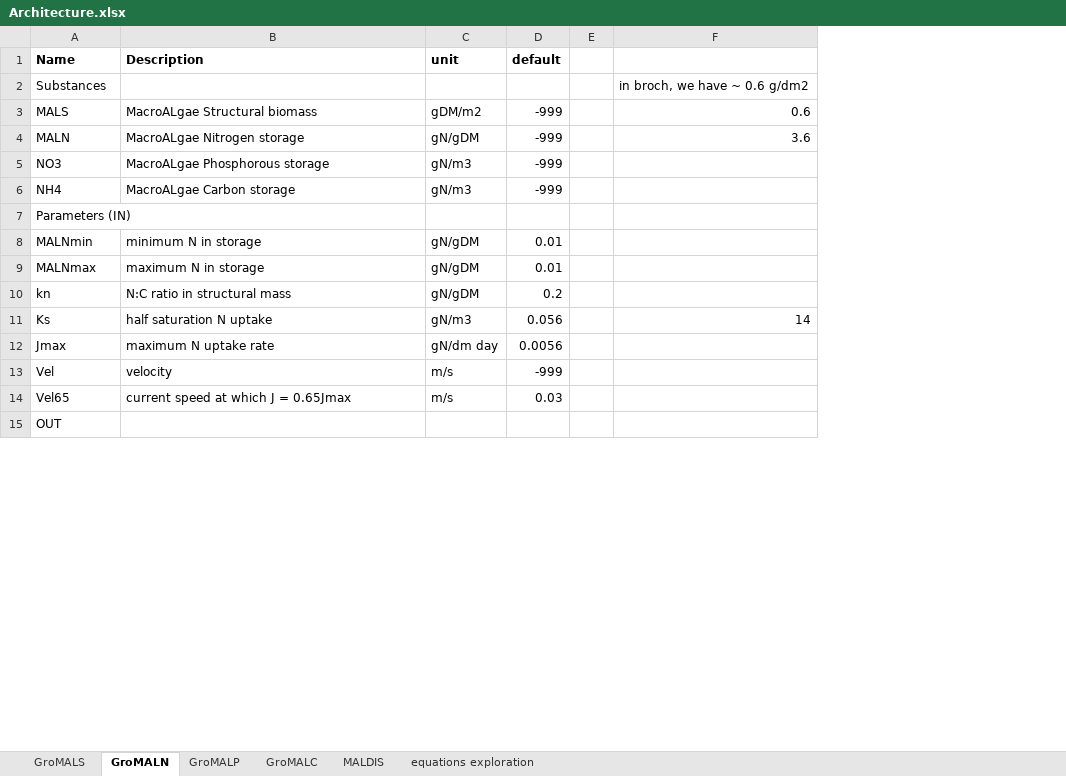
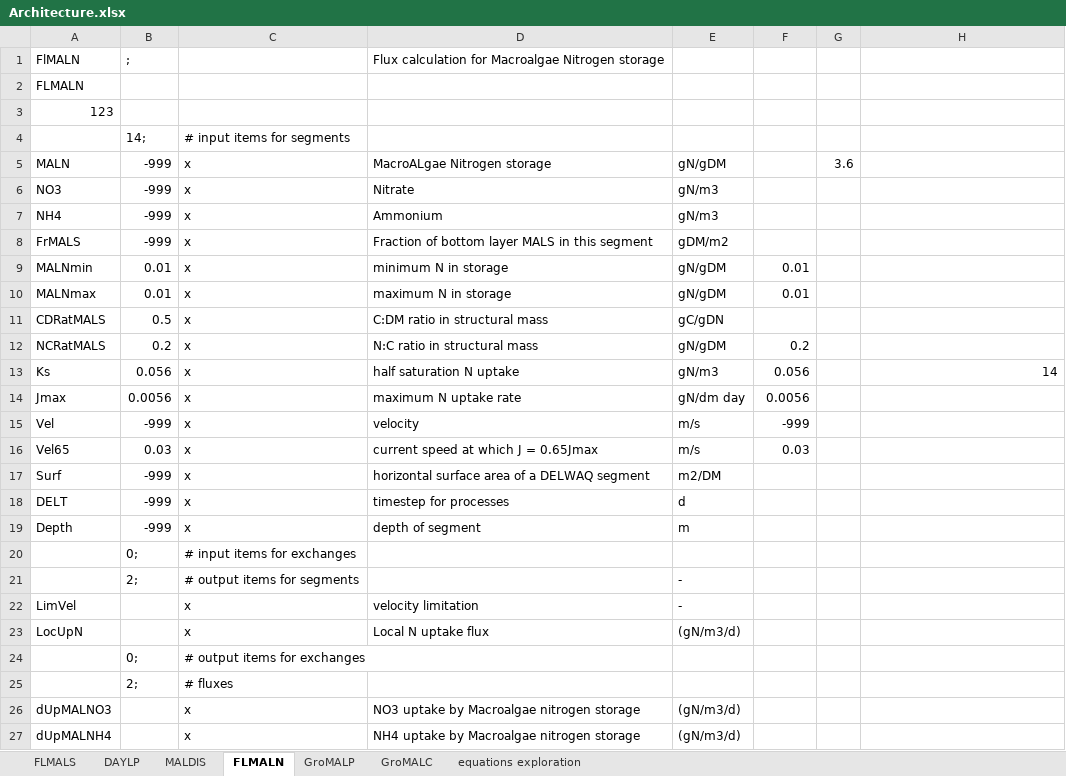
Before and after one commit to RSchueder/MALG, an Excel workbook: Architecture.xlsx, sheet FLMALN, drawn as a sheet; only a part is shown; values as stored, in another font and other column widths than the file's, no borders; removed rows and columns are numbered as before the commit, all else as after; the diff covers the shown part only; the diff names each change by its address in the sheet, - before the commit and + after, or states it on an @@ line.

Commit message:
Update FLMALS, make FMALN
worked on FLMALS, FLMAN, MALDIS, tables

```diff
--- a/Architecture.xlsx (sheet FLMALN)
+++ b/Architecture.xlsx (sheet FLMALN)
-sheet tab: GroMALS
+sheet tab: FLMALS
-sheet tab: GroMALN
+sheet tab: FLMALN
+sheet tab: DAYLP
@@ sheet tab order changed: FLMALS | DAYLP | MALDIS | FLMALN | GroMALP | GroMALC | equations exploration @@
+column B, rows 4-7: 14; | -999 | -999 | -999; rows 9-10: 0.01 | 0.01; rows 12-16: 0.2 | 0.056 | 0.0056 | -999 | 0.03; row 20: 0;
+column C, rows 4-7: # input items for segments | x | x | x; rows 9-10: x | x; rows 12-16: all x; row 20: # input items for exchanges
-column E, empty
+column G, row 5: 3.6
-row 1: Name | Description | unit | default
-row 2: Substances |  |  |  |  | in broch, we have ~ 0.6 g/dm2
+row 1: FlMALN | ; |  | Flux calculation for Macroalgae Nitrogen storage
+row 2: FLMALN
+row 3: 123
-A4: MALS
+A4: (empty)
-D4: MacroALgae Structural biomass
+D4: (empty)
-E4: gDM/m2
+E4: (empty)
-F4:F7: -999
+F4:F7: (empty)
-H4: 0.6
+H4: (empty)
-H5: 3.6
+H5: (empty)
-D6: MacroALgae Phosphorous storage
+D6: Nitrate
-D7: MacroALgae Carbon storage
+D7: Ammonium
-row 7: Parameters (IN)
+row 8: FrMALS | -999 | x | Fraction of bottom layer MALS in this segment | gDM/m2
+row 11: CDRatMALS | 0.5 | x | C:DM ratio in structural mass | gC/gDN
-A12: kn
+A12: NCRatMALS
+row 17: Surf | -999 | x | horizontal surface area of a DELWAQ segment | m2/DM
+row 18: DELT | -999 | x | timestep for processes | d
+row 19: Depth | -999 | x | depth of segment | m
-A20: OUT
+A20: (empty)
+row 21:  | 2; | # output items for segments |  | -
+row 22: LimVel |  | x | velocity limitation | -
+row 23: LocUpN |  | x | Local N uptake flux | (gN/m3/d)
+row 24:  | 0; | # output items for exchanges
+row 25:  | 2; | # fluxes
+row 26: dUpMALNO3 |  | x | NO3 uptake by Macroalgae nitrogen storage | (gN/m3/d)
+row 27: dUpMALNH4 |  | x | NH4 uptake by Macroalgae nitrogen storage | (gN/m3/d)
```
Also changed, not shown: 38 added rows elsewhere in this sheet, sheet FLMALS, sheet MALDIS, formulas that keep their value, charts or pictures, 18 other files.
